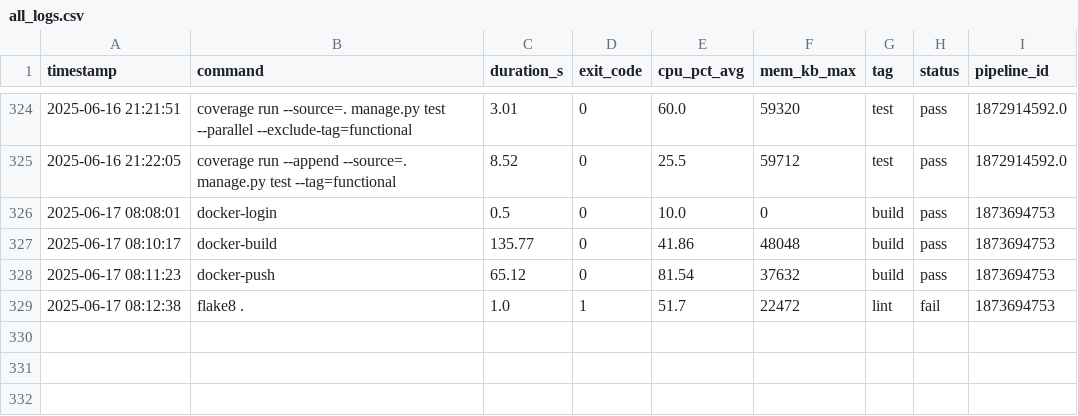
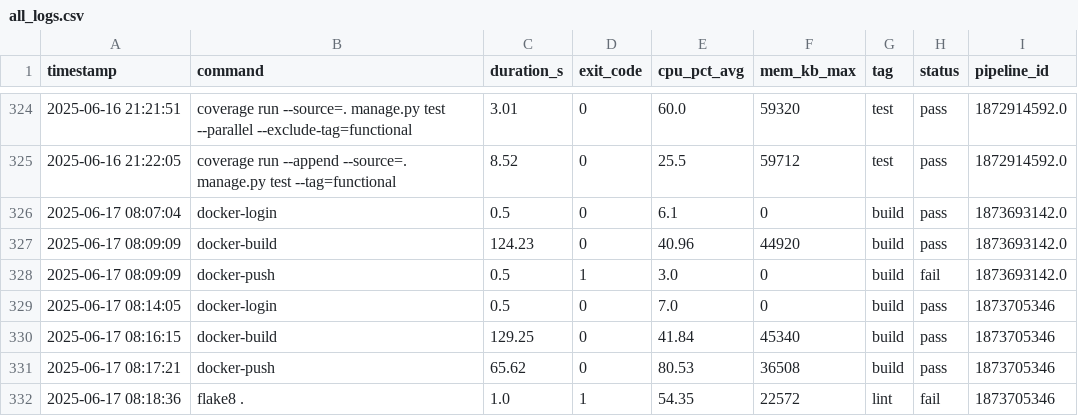
Before and after one commit to VanessaKingsleyHerts/BidShopping, a CSV file: data/all_logs.csv, drawn as a sheet; only a part is shown, gaps mark what is left out.

Commit message:
ci: update merged CI log dataset [skip ci]

```diff
--- a/data/all_logs.csv
+++ b/data/all_logs.csv
@@ -325,5 +325,8 @@ timestamp,command,duration_s,exit_code,cpu_pct_avg,mem_kb_max,tag,status,pipelin
 2025-06-16 21:22:05,coverage run --append --source=. manage.py test --tag=functional,8.52,0,25.5,59712,test,pass,1872914592.0
-2025-06-17 08:08:01,docker-login,0.5,0,10.0,0,build,pass,1873694753
-2025-06-17 08:10:17,docker-build,135.77,0,41.86,48048,build,pass,1873694753
-2025-06-17 08:11:23,docker-push,65.12,0,81.54,37632,build,pass,1873694753
-2025-06-17 08:12:38,flake8 .,1.0,1,51.7,22472,lint,fail,1873694753
+2025-06-17 08:07:04,docker-login,0.5,0,6.1,0,build,pass,1873693142.0
+2025-06-17 08:09:09,docker-build,124.23,0,40.96,44920,build,pass,1873693142.0
+2025-06-17 08:09:09,docker-push,0.5,1,3.0,0,build,fail,1873693142.0
+2025-06-17 08:14:05,docker-login,0.5,0,7.0,0,build,pass,1873705346
+2025-06-17 08:16:15,docker-build,129.25,0,41.84,45340,build,pass,1873705346
+2025-06-17 08:17:21,docker-push,65.62,0,80.53,36508,build,pass,1873705346
+2025-06-17 08:18:36,flake8 .,1.0,1,54.35,22572,lint,fail,1873705346
```
